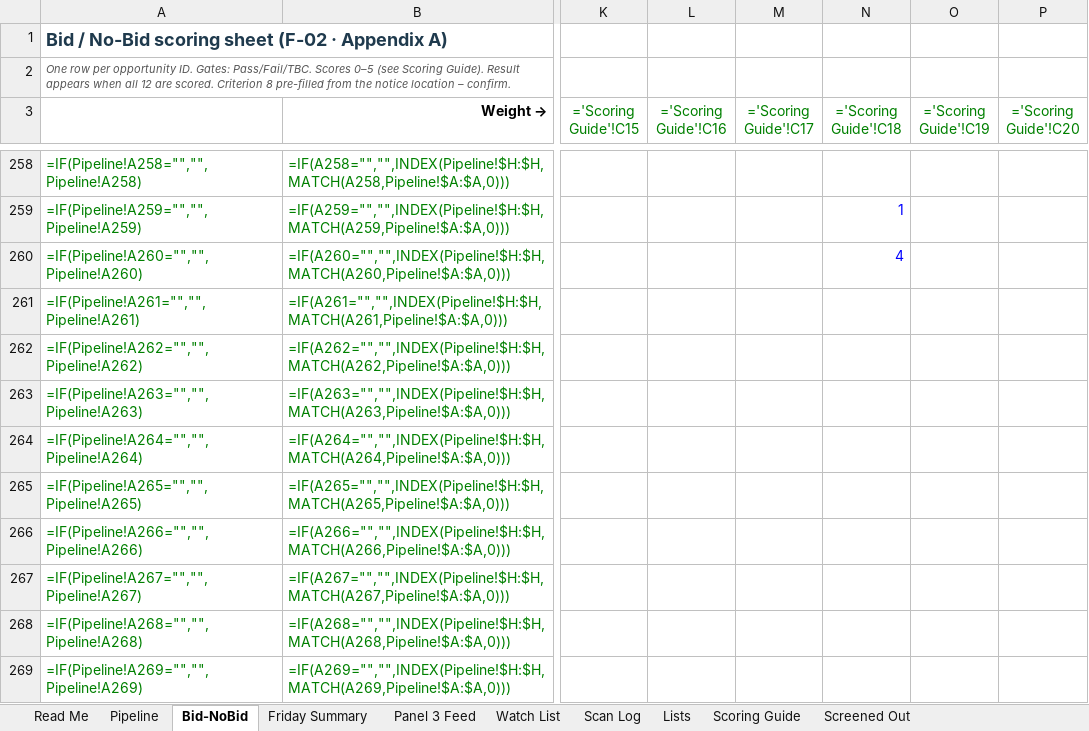
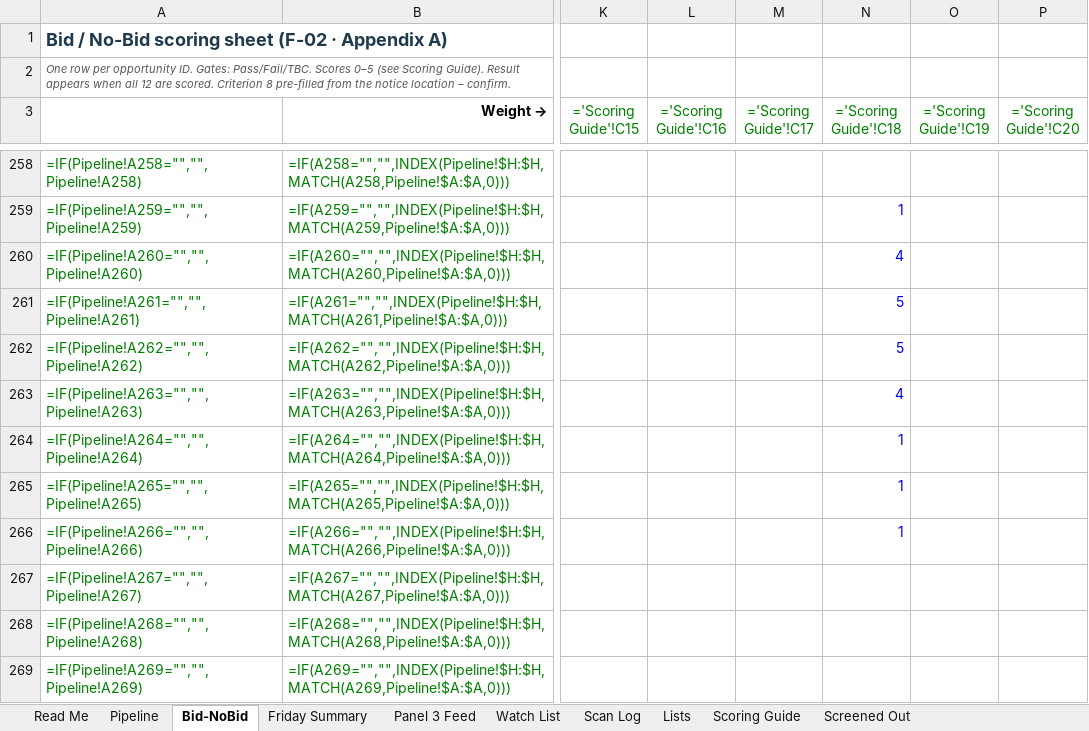
Before and after one commit to frankkashushura/nordic-tender-scanner, an Excel workbook: data/Nordic_Opportunity_Pipeline.xlsx, sheet Bid-NoBid, drawn as a sheet; only a part is shown, gaps mark what is left out; values as stored, in another font and other column widths than the file's, no borders; formulas without a stored value are shown as written; conditional formats not drawn; the diff names each change by its address in the sheet, - before the commit and + after, or states it on an @@ line.

```diff
--- a/data/Nordic_Opportunity_Pipeline.xlsx (sheet Bid-NoBid)
+++ b/data/Nordic_Opportunity_Pipeline.xlsx (sheet Bid-NoBid)
-N261:N262 (='Scoring Guide'!C18): (empty)
+N261:N262 (='Scoring Guide'!C18): 5
-N263 (='Scoring Guide'!C18): (empty)
+N263 (='Scoring Guide'!C18): 4
-N264:N266 (='Scoring Guide'!C18): (empty)
+N264:N266 (='Scoring Guide'!C18): 1
```
Also changed, not shown: sheet Pipeline, sheet Scan Log, 7 other files.
